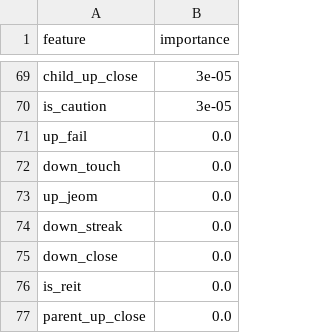
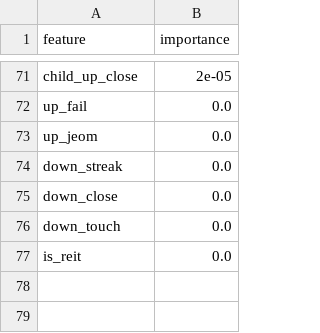
Before and after one commit to hsm0307/Stockmining, a CSV file: outputs/tables/g5_importance_y_up_recent1y.csv, drawn as a sheet; only a part is shown, gaps mark what is left out; removed rows and columns are numbered as before the commit, all else as after; the diff covers the shown part only; the diff names each change by its address in the sheet, - before the commit and + after, or states it on an @@ line.

```diff
--- a/outputs/tables/g5_importance_y_up_recent1y.csv
+++ b/outputs/tables/g5_importance_y_up_recent1y.csv
-B71 (importance): 3e-05
+B71 (importance): 2e-05
-row 70: is_caution | 3e-05
@@ row 72 moved to row 76: down_touch @@
-row 77: parent_up_close | 0.0
```
Also changed, not shown: 35 added rows, 33 removed rows and 34 edited cells elsewhere in this file, 4 other files.
